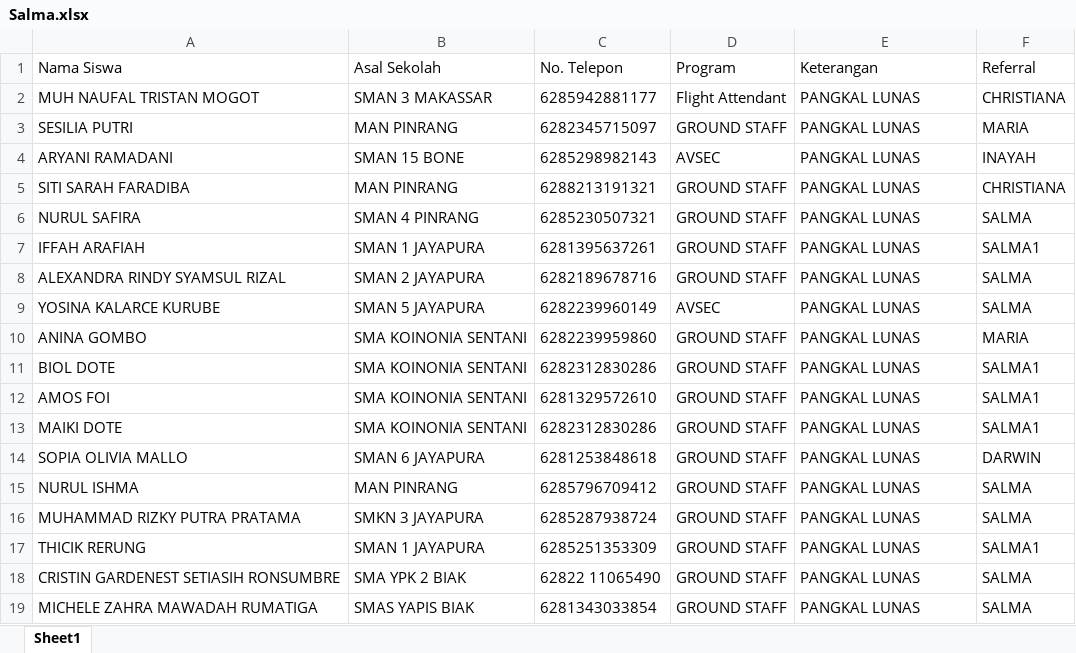
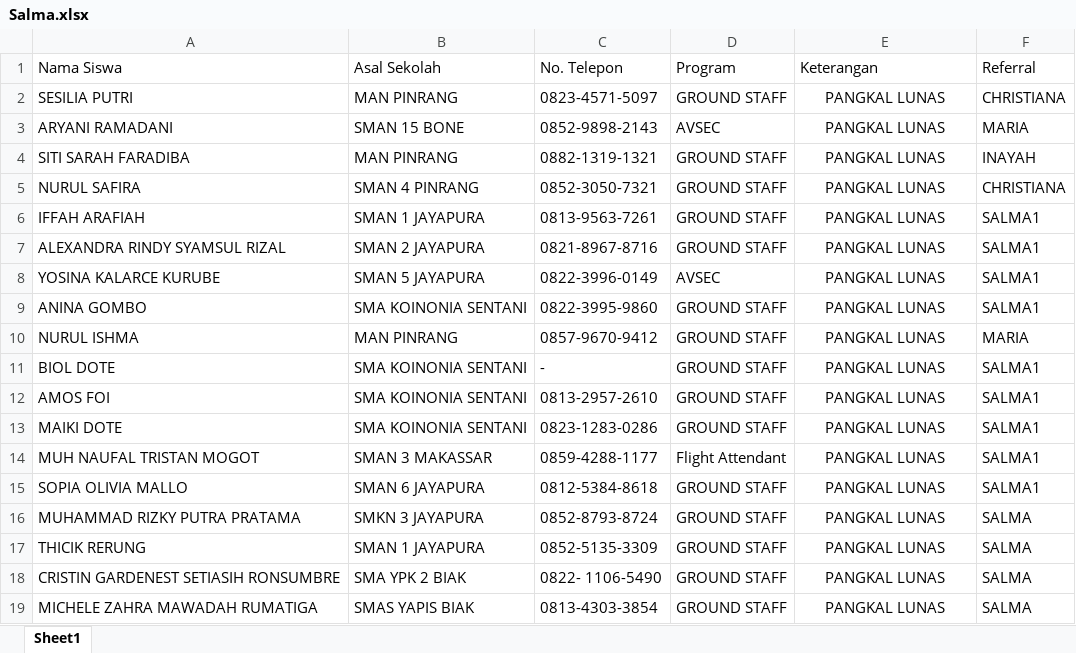
Before and after one commit to sardinhub/edulead-crm, an Excel workbook: Data Siswa/Salma.xlsx, sheet Sheet1, drawn as a sheet; only a part is shown; values as stored, in another font and other column widths than the file's, no borders; removed rows and columns are numbered as before the commit, all else as after; the diff covers the shown part only; the diff names each change by its address in the sheet, - before the commit and + after, or states it on an @@ line.

```diff
--- a/Data Siswa/Salma.xlsx (sheet Sheet1)
+++ b/Data Siswa/Salma.xlsx (sheet Sheet1)
-row 2: MUH NAUFAL TRISTAN MOGOT | SMAN 3 MAKASSAR | 6285942881177 | Flight Attendant | PANGKAL LUNAS | CHRISTIANA
-C2 (No. Telepon): 6282345715097
+C2 (No. Telepon): 0823-4571-5097
-E2:E9 alignment: left
+E2:E9 alignment: center
-F2 (Referral): MARIA
+F2 (Referral): CHRISTIANA
-C3 (No. Telepon): 6285298982143
+C3 (No. Telepon): 0852-9898-2143
-F3 (Referral): INAYAH
+F3 (Referral): MARIA
-C4 (No. Telepon): 6288213191321
+C4 (No. Telepon): 0882-1319-1321
-F4 (Referral): CHRISTIANA
+F4 (Referral): INAYAH
-C5 (No. Telepon): 6285230507321
+C5 (No. Telepon): 0852-3050-7321
-F5 (Referral): SALMA
+F5 (Referral): CHRISTIANA
-C6 (No. Telepon): 6281395637261
+C6 (No. Telepon): 0813-9563-7261
-C7 (No. Telepon): 6282189678716
+C7 (No. Telepon): 0821-8967-8716
-F7:F8 (Referral): SALMA
+F7:F8 (Referral): SALMA1
-C8 (No. Telepon): 6282239960149
+C8 (No. Telepon): 0822-3996-0149
-C9 (No. Telepon): 6282239959860
+C9 (No. Telepon): 0822-3995-9860
-F9 (Referral): MARIA
+F9 (Referral): SALMA1
+row 10: NURUL ISHMA | MAN PINRANG | 0857-9670-9412 | GROUND STAFF | PANGKAL LUNAS | MARIA
-C11 (No. Telepon): 6282312830286
+C11 (No. Telepon): -
-E11:E13 alignment: left
+E11:E13 alignment: center
-C12 (No. Telepon): 6281329572610
+C12 (No. Telepon): 0813-2957-2610
-C13 (No. Telepon): 6282312830286
+C13 (No. Telepon): 0823-1283-0286
+row 14: MUH NAUFAL TRISTAN MOGOT | SMAN 3 MAKASSAR | 0859-4288-1177 | Flight Attendant | PANGKAL LUNAS | SALMA1
-C15 (No. Telepon): 6281253848618
+C15 (No. Telepon): 0812-5384-8618
-E15 alignment: left
+E15 alignment: center
-F15 (Referral): DARWIN
+F15 (Referral): SALMA1
-row 15: NURUL ISHMA | MAN PINRANG | 6285796709412 | GROUND STAFF | PANGKAL LUNAS | SALMA
-C16 (No. Telepon): 6285287938724
+C16 (No. Telepon): 0852-8793-8724
-E16:E19 alignment: left
+E16:E19 alignment: center
-C17 (No. Telepon): 6285251353309
+C17 (No. Telepon): 0852-5135-3309
-F17 (Referral): SALMA1
+F17 (Referral): SALMA
-C18 (No. Telepon): 62822 11065490
+C18 (No. Telepon): 0822- 1106-5490
-C19 (No. Telepon): 6281343033854
+C19 (No. Telepon): 0813-4303-3854
```
Also changed, not shown: 1 added row, 1 removed row, 85 edited cells and cell formats elsewhere in this sheet, 4 other files.
